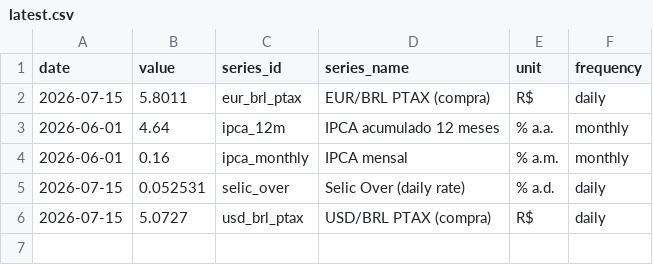
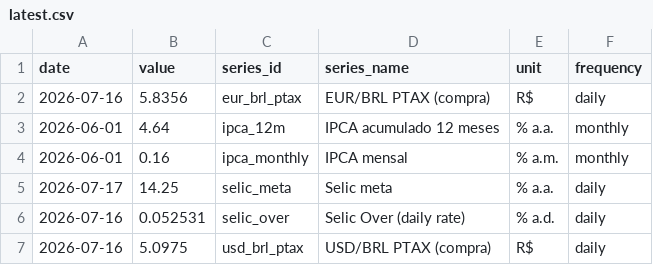
Before and after one commit to vinimabreu/bcb-data-pipeline, a CSV file: data/latest.csv, drawn as a sheet.

```diff
--- a/data/latest.csv
+++ b/data/latest.csv
@@ -1,6 +1,7 @@
 date,value,series_id,series_name,unit,frequency
-2026-07-15,5.8011,eur_brl_ptax,EUR/BRL PTAX (compra),R$,daily
+2026-07-16,5.8356,eur_brl_ptax,EUR/BRL PTAX (compra),R$,daily
 2026-06-01,4.64,ipca_12m,IPCA acumulado 12 meses,% a.a.,monthly
 2026-06-01,0.16,ipca_monthly,IPCA mensal,% a.m.,monthly
-2026-07-15,0.052531,selic_over,Selic Over (daily rate),% a.d.,daily
-2026-07-15,5.0727,usd_brl_ptax,USD/BRL PTAX (compra),R$,daily
+2026-07-17,14.25,selic_meta,Selic meta,% a.a.,daily
+2026-07-16,0.052531,selic_over,Selic Over (daily rate),% a.d.,daily
+2026-07-16,5.0975,usd_brl_ptax,USD/BRL PTAX (compra),R$,daily
```
Also changed, not shown: 1 other file.
